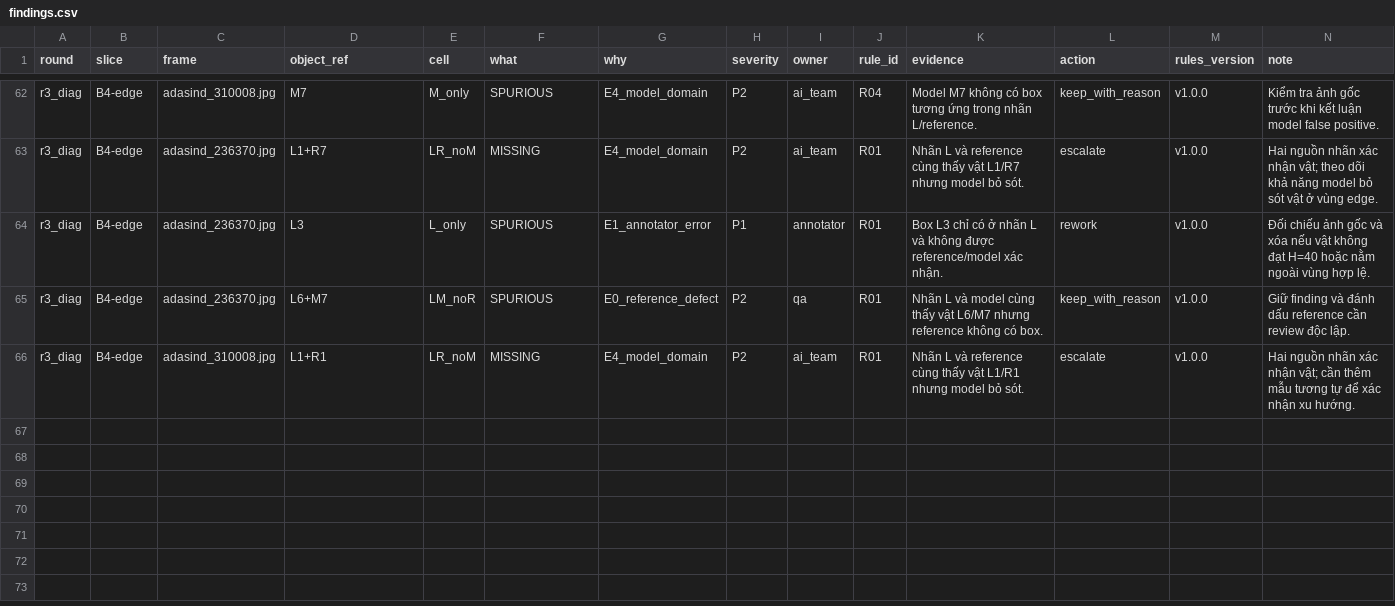
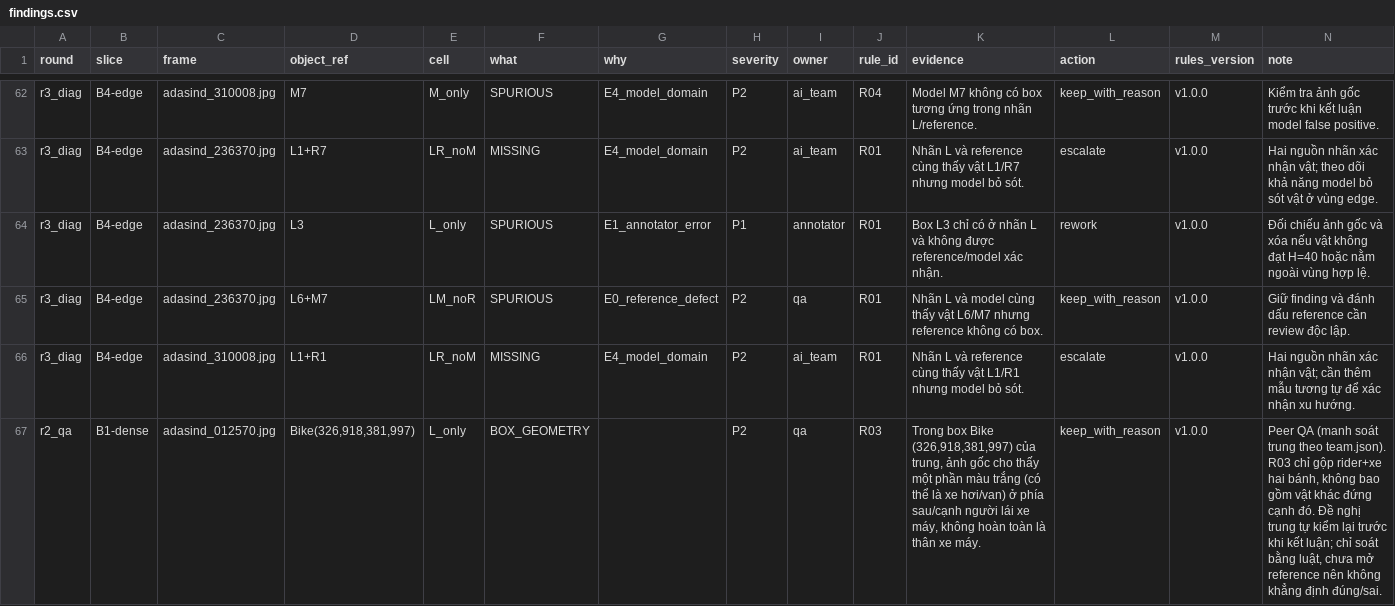
Before and after one commit to toilatrung/AE-Annotation-Engineer, a CSV file: submission/findings.csv, drawn as a sheet; only a part is shown, gaps mark what is left out; the diff names each change by its address in the sheet, - before the commit and + after, or states it on an @@ line.

Commit message:
fix(qa): complete real P3 QA review of trung's B1-dense (was leftover copy from template)

```diff
--- a/submission/findings.csv
+++ b/submission/findings.csv
+row 67: r2_qa | B1-dense | adasind_012570.jpg | Bike(326,918,381,997) | L_only | BOX_GEOMETRY |  | P2 | qa | R03 | Trong box Bike (326,918,381,997) của trung, ảnh gốc cho thấy một phần màu trắng (có thể là xe hơi/van) ở phía sau/cạnh người lái xe máy, không hoàn toàn là thân xe máy. | keep_with_reason | v1.0.0 | Peer QA (manh soát trung theo team.json). R03 chỉ gộp rider+xe hai bánh, không bao gồm vật khác đứng cạnh đó. Đề nghị trung tự kiểm lại trước khi kết luận; chỉ soát bằng luật, chưa mở reference nên không khẳng định đúng/sai.
```
Also changed, not shown: 2 other files.
